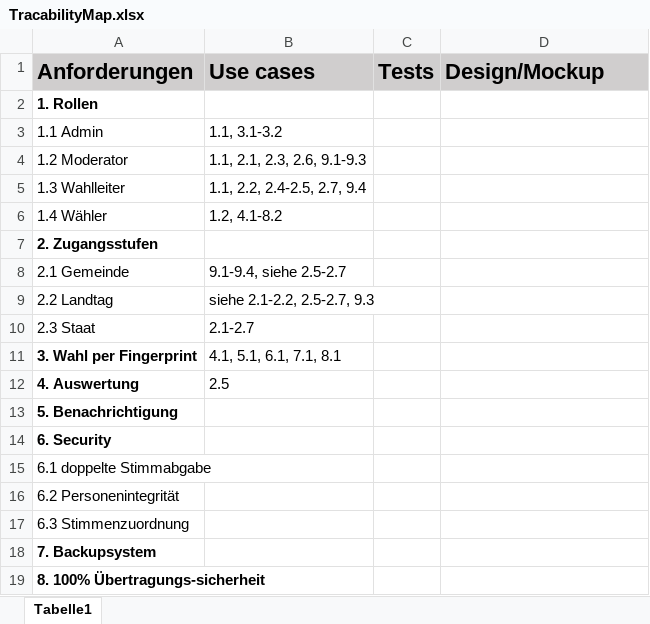
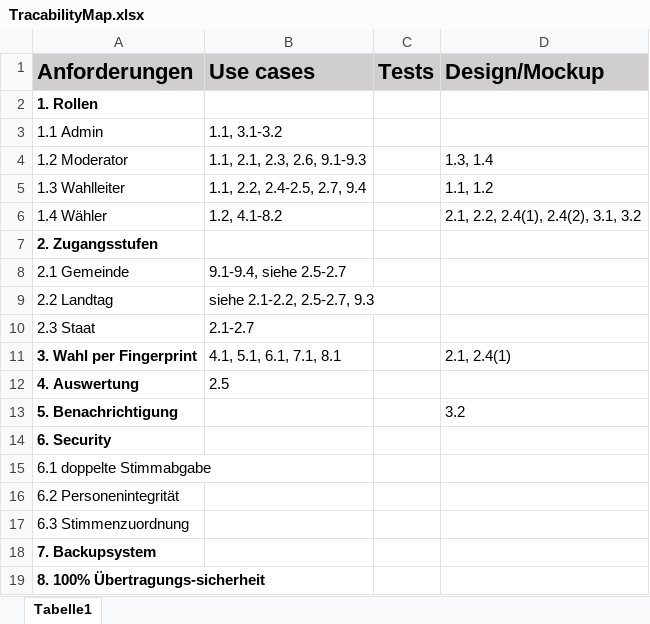
Before and after one commit to yourChoiceHO/Documentation, an Excel workbook: Pflichtenheft/TracabilityMap.xlsx, sheet Tabelle1, drawn as a sheet; values as stored, in another font and other column widths than the file's, no borders; the diff names each change by its address in the sheet, - before the commit and + after, or states it on an @@ line.

Commit message:
TraceMap WIP

```diff
--- a/Pflichtenheft/TracabilityMap.xlsx (sheet Tabelle1)
+++ b/Pflichtenheft/TracabilityMap.xlsx (sheet Tabelle1)
-D4 (Design/Mockup): (empty)
+D4 (Design/Mockup): 1.3, 1.4
-D5 (Design/Mockup): (empty)
+D5 (Design/Mockup): 1.1, 1.2
-D6 (Design/Mockup): (empty)
+D6 (Design/Mockup): 2.1, 2.2, 2.4(1), 2.4(2), 3.1, 3.2
-D11 (Design/Mockup): (empty)
+D11 (Design/Mockup): 2.1, 2.4(1)
-D13 (Design/Mockup): (empty)
+D13 (Design/Mockup): 3.2
```
